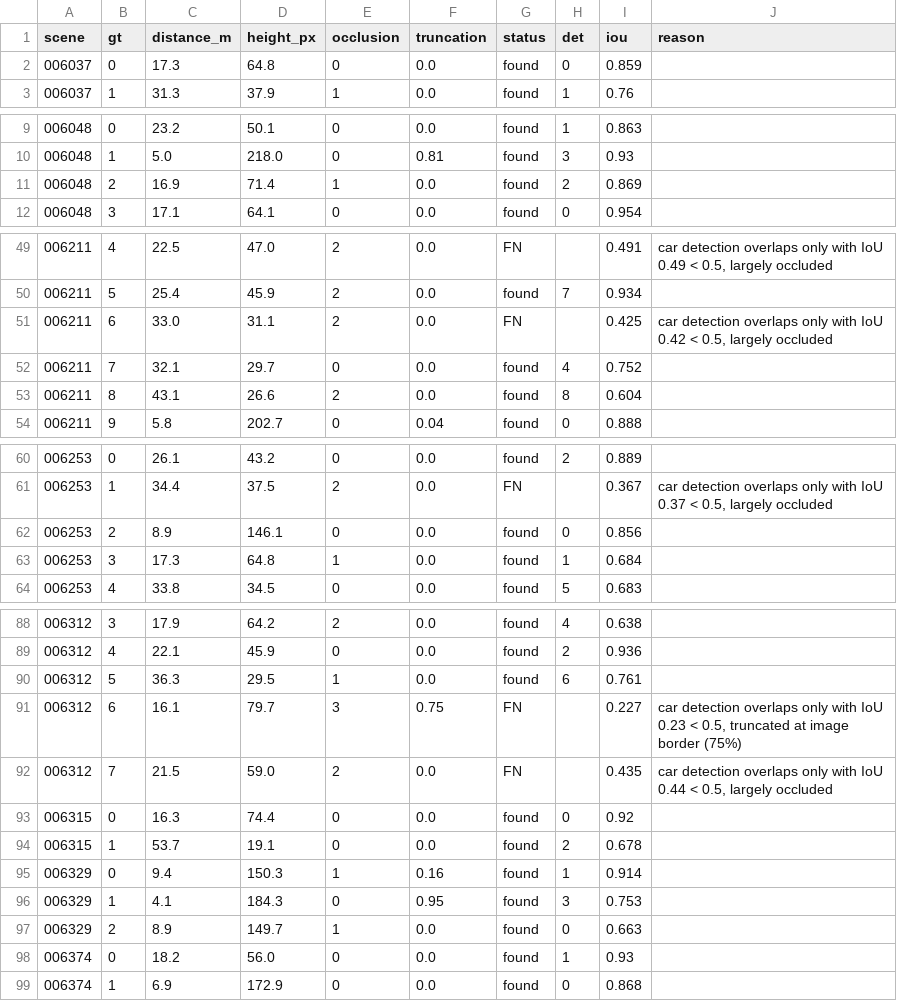
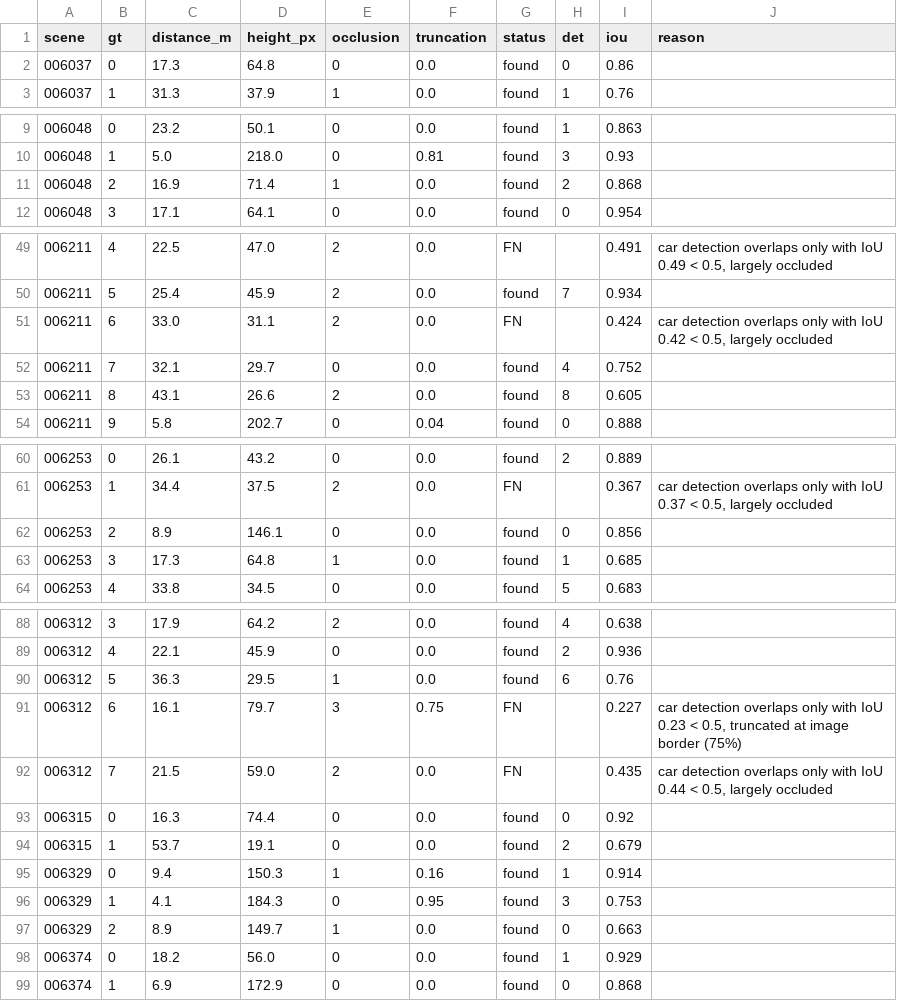
Before and after one commit to pankajukirde8811/yolov8-kitti-detection-evaluation, a CSV file: results/yolov8m/per_gt.csv, drawn as a sheet; only a part is shown, gaps mark what is left out; the diff covers the shown part only.

```diff
--- a/results/yolov8m/per_gt.csv
+++ b/results/yolov8m/per_gt.csv
@@ -1,3 +1,3 @@
 scene,gt,distance_m,height_px,occlusion,truncation,status,det,iou,reason
-006037,0,17.3,64.8,0,0.0,found,0,0.859,
+006037,0,17.3,64.8,0,0.0,found,0,0.86,
 006037,1,31.3,37.9,1,0.0,found,1,0.76,
@@ -10,3 +10,3 @@ scene,gt,distance_m,height_px,occlusion,truncation,status,det,iou,reason
 006048,1,5.0,218.0,0,0.81,found,3,0.93,
-006048,2,16.9,71.4,1,0.0,found,2,0.869,
+006048,2,16.9,71.4,1,0.0,found,2,0.868,
 006048,3,17.1,64.1,0,0.0,found,0,0.954,
@@ -50,5 +50,5 @@ scene,gt,distance_m,height_px,occlusion,truncation,status,det,iou,reason
 006211,5,25.4,45.9,2,0.0,found,7,0.934,
-006211,6,33.0,31.1,2,0.0,FN,,0.425,"car detection overlaps only with IoU 0.42 < 0.5, largely occluded"
+006211,6,33.0,31.1,2,0.0,FN,,0.424,"car detection overlaps only with IoU 0.42 < 0.5, largely occluded"
 006211,7,32.1,29.7,0,0.0,found,4,0.752,
-006211,8,43.1,26.6,2,0.0,found,8,0.604,
+006211,8,43.1,26.6,2,0.0,found,8,0.605,
 006211,9,5.8,202.7,0,0.04,found,0,0.888,
@@ -62,3 +62,3 @@ scene,gt,distance_m,height_px,occlusion,truncation,status,det,iou,reason
 006253,2,8.9,146.1,0,0.0,found,0,0.856,
-006253,3,17.3,64.8,1,0.0,found,1,0.684,
+006253,3,17.3,64.8,1,0.0,found,1,0.685,
 006253,4,33.8,34.5,0,0.0,found,5,0.683,
@@ -89,3 +89,3 @@ scene,gt,distance_m,height_px,occlusion,truncation,status,det,iou,reason
 006312,4,22.1,45.9,0,0.0,found,2,0.936,
-006312,5,36.3,29.5,1,0.0,found,6,0.761,
+006312,5,36.3,29.5,1,0.0,found,6,0.76,
 006312,6,16.1,79.7,3,0.75,FN,,0.227,"car detection overlaps only with IoU 0.23 < 0.5, truncated at image border (75%)"
@@ -93,3 +93,3 @@ scene,gt,distance_m,height_px,occlusion,truncation,status,det,iou,reason
 006315,0,16.3,74.4,0,0.0,found,0,0.92,
-006315,1,53.7,19.1,0,0.0,found,2,0.678,
+006315,1,53.7,19.1,0,0.0,found,2,0.679,
 006329,0,9.4,150.3,1,0.16,found,1,0.914,
@@ -97,3 +97,3 @@ scene,gt,distance_m,height_px,occlusion,truncation,status,det,iou,reason
 006329,2,8.9,149.7,1,0.0,found,0,0.663,
-006374,0,18.2,56.0,0,0.0,found,1,0.93,
+006374,0,18.2,56.0,0,0.0,found,1,0.929,
 006374,1,6.9,172.9,0,0.0,found,0,0.868,
```
Also changed, not shown: 1 edited cell elsewhere in this file, results/yolov8m/per_detection.csv, 23 other files.
